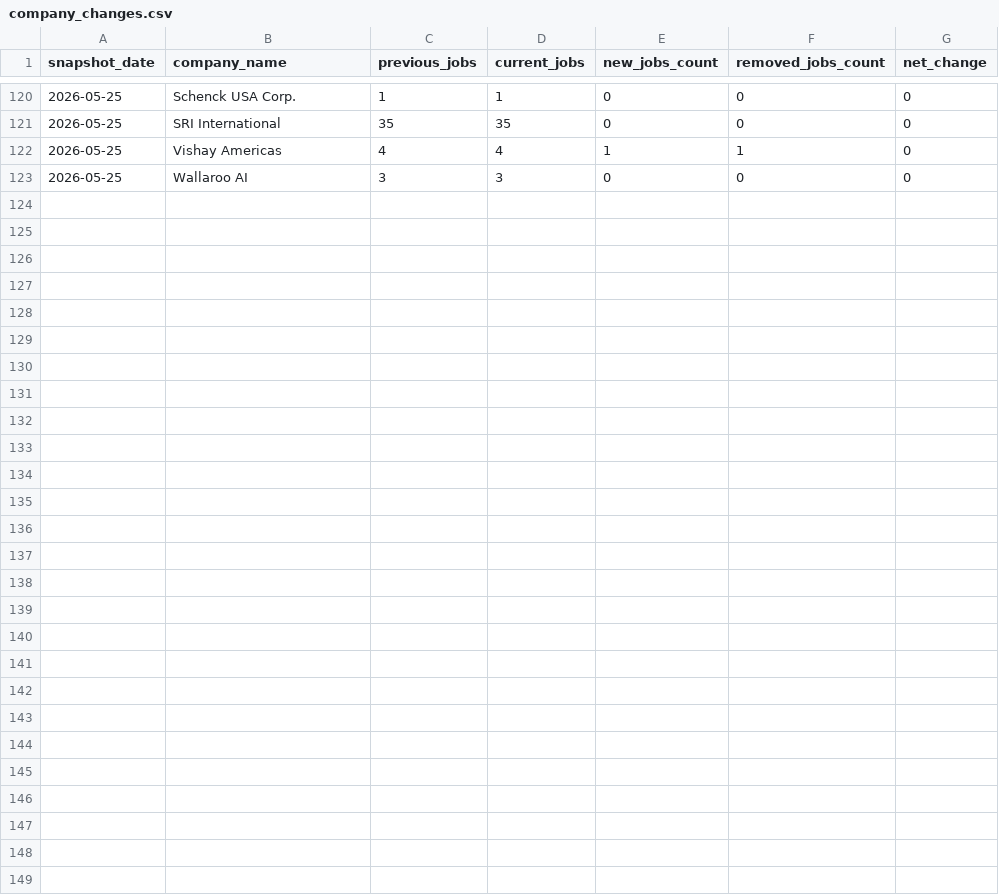
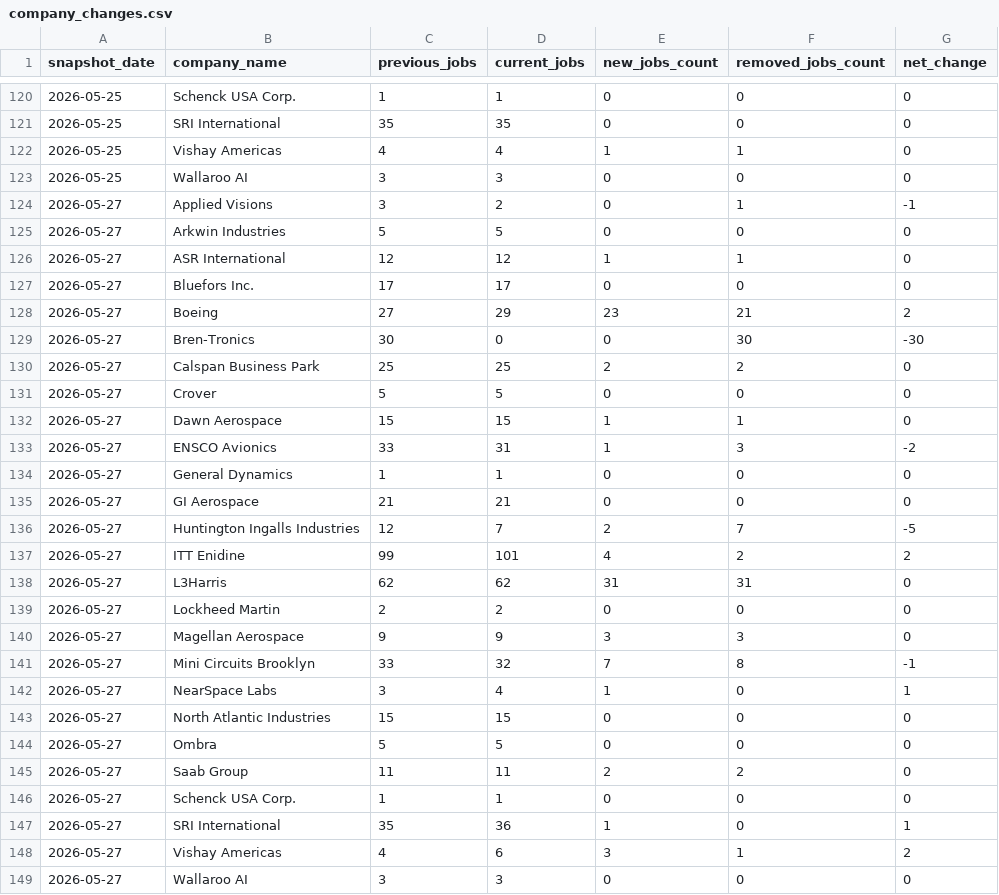
Before and after one commit to dianelis/empirespace, a CSV file: data/analytics/company_changes.csv, drawn as a sheet; only a part is shown, gaps mark what is left out; the diff names each change by its address in the sheet, - before the commit and + after, or states it on an @@ line.

```diff
--- a/data/analytics/company_changes.csv
+++ b/data/analytics/company_changes.csv
+row 124: 2026-05-27 | Applied Visions | 3 | 2 | 0 | 1 | -1
+row 125: 2026-05-27 | Arkwin Industries | 5 | 5 | 0 | 0 | 0
+row 126: 2026-05-27 | ASR International | 12 | 12 | 1 | 1 | 0
+row 127: 2026-05-27 | Bluefors Inc. | 17 | 17 | 0 | 0 | 0
+row 128: 2026-05-27 | Boeing | 27 | 29 | 23 | 21 | 2
+row 129: 2026-05-27 | Bren-Tronics | 30 | 0 | 0 | 30 | -30
+row 130: 2026-05-27 | Calspan Business Park | 25 | 25 | 2 | 2 | 0
+row 131: 2026-05-27 | Crover | 5 | 5 | 0 | 0 | 0
+row 132: 2026-05-27 | Dawn Aerospace | 15 | 15 | 1 | 1 | 0
+row 133: 2026-05-27 | ENSCO Avionics | 33 | 31 | 1 | 3 | -2
+row 134: 2026-05-27 | General Dynamics | 1 | 1 | 0 | 0 | 0
+row 135: 2026-05-27 | GI Aerospace | 21 | 21 | 0 | 0 | 0
+row 136: 2026-05-27 | Huntington Ingalls Industries | 12 | 7 | 2 | 7 | -5
+row 137: 2026-05-27 | ITT Enidine | 99 | 101 | 4 | 2 | 2
+row 138: 2026-05-27 | L3Harris | 62 | 62 | 31 | 31 | 0
+row 139: 2026-05-27 | Lockheed Martin | 2 | 2 | 0 | 0 | 0
+row 140: 2026-05-27 | Magellan Aerospace | 9 | 9 | 3 | 3 | 0
+row 141: 2026-05-27 | Mini Circuits Brooklyn | 33 | 32 | 7 | 8 | -1
+row 142: 2026-05-27 | NearSpace Labs | 3 | 4 | 1 | 0 | 1
+row 143: 2026-05-27 | North Atlantic Industries | 15 | 15 | 0 | 0 | 0
+row 144: 2026-05-27 | Ombra | 5 | 5 | 0 | 0 | 0
+row 145: 2026-05-27 | Saab Group | 11 | 11 | 2 | 2 | 0
+row 146: 2026-05-27 | Schenck USA Corp. | 1 | 1 | 0 | 0 | 0
+row 147: 2026-05-27 | SRI International | 35 | 36 | 1 | 0 | 1
+row 148: 2026-05-27 | Vishay Americas | 4 | 6 | 3 | 1 | 2
+row 149: 2026-05-27 | Wallaroo AI | 3 | 3 | 0 | 0 | 0
```
Also changed, not shown: data/analytics/daily_summary.csv, 3 other files.
